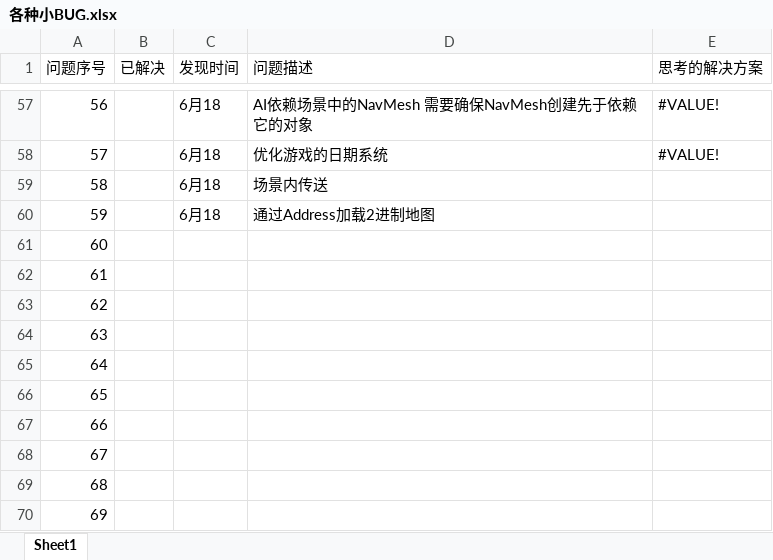
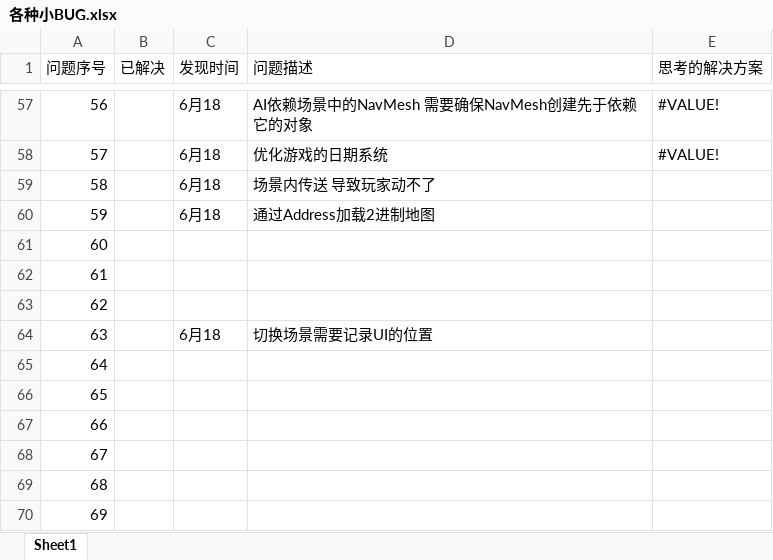
Before and after one commit to XDIOEZ/TerraFlat, an Excel workbook: 开发文档文件夹/各种小BUG.xlsx, sheet Sheet1, drawn as a sheet; only a part is shown, gaps mark what is left out; values as stored, in another font and other column widths than the file's, no cell formats; the diff covers the shown part only; the diff names each change by its address in the sheet, - before the commit and + after, or states it on an @@ line.

```diff
--- a/开发文档文件夹/各种小BUG.xlsx (sheet Sheet1)
+++ b/开发文档文件夹/各种小BUG.xlsx (sheet Sheet1)
-D59 (问题描述): 场景内传送
+D59 (问题描述): 场景内传送 导致玩家动不了
-C64 (发现时间): (empty)
+C64 (发现时间): 6月18
-D64 (问题描述): (empty)
+D64 (问题描述): 切换场景需要记录UI的位置
```
Also changed, not shown: 51 edited cells elsewhere in this sheet, cell formats, 20 other files.
